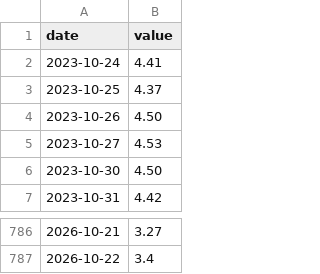
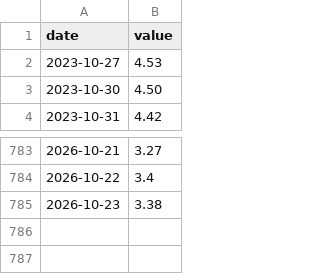
Before and after one commit to mchonea/spy-tlt-regime-dashboard, a CSV file: history/BAMLH0A0HYM2.csv, drawn as a sheet; only a part is shown, gaps mark what is left out.

```diff
--- a/history/BAMLH0A0HYM2.csv
+++ b/history/BAMLH0A0HYM2.csv
@@ -1,5 +1,2 @@
 date,value
-2023-10-24,4.41
-2023-10-25,4.37
-2023-10-26,4.50
 2023-10-27,4.53
@@ -787 +784,2 @@ date,value
 2026-10-22,3.4
+2026-10-23,3.38
```
Also changed, not shown: history/GSPC.csv, history/SPY.csv, 9 other files.
